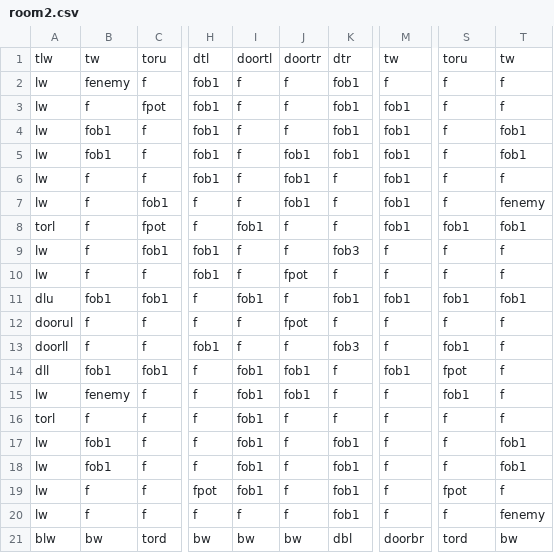
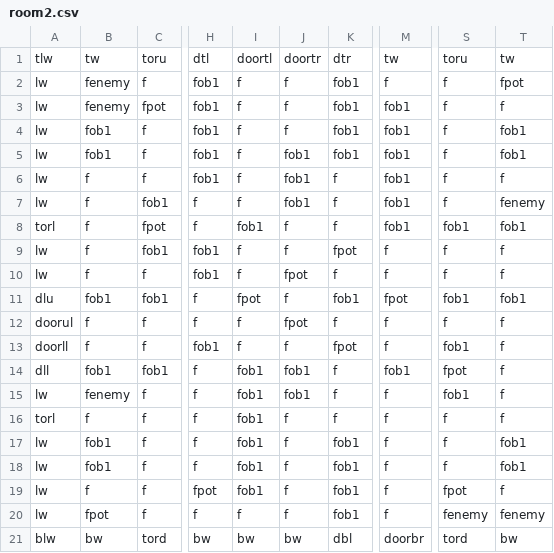
Before and after one commit to DylanSponder/Dungeon-Crawler, a CSV file: assets/Rooms/room2.csv, drawn as a sheet; only a part is shown, gaps mark what is left out; the diff names each change by its address in the sheet, - before the commit and + after, or states it on an @@ line.

Commit message:
Add new Pot type with different skin. Add Potion in-game object. Tweak Enemy speed.
WIP:
- Respawn enemies in the room they began in if they leave their starting room. Add spawner tile.
- Abort level generation when a room collision is detected.
- Cleanup.

```diff
--- a/assets/Rooms/room2.csv
+++ b/assets/Rooms/room2.csv
-T2: f
+T2: fpot
-B3: f
+B3: fenemy
-K9: fob3
+K9: fpot
-I11: fob1
+I11: fpot
-M11: fob1
+M11: fpot
-K13: fob3
+K13: fpot
-B20: f
+B20: fpot
-S20: f
+S20: fenemy
```
Also changed, not shown: assets/Rooms/room1.csv, assets/Rooms/room3.csv, 7 other files.
